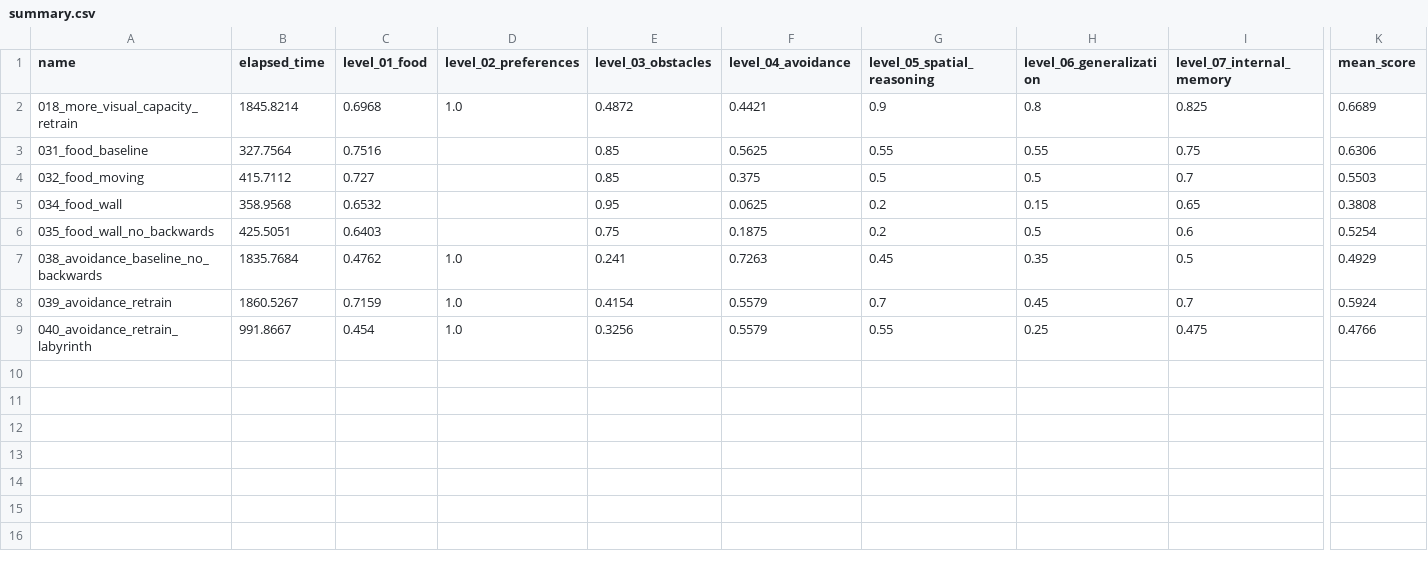
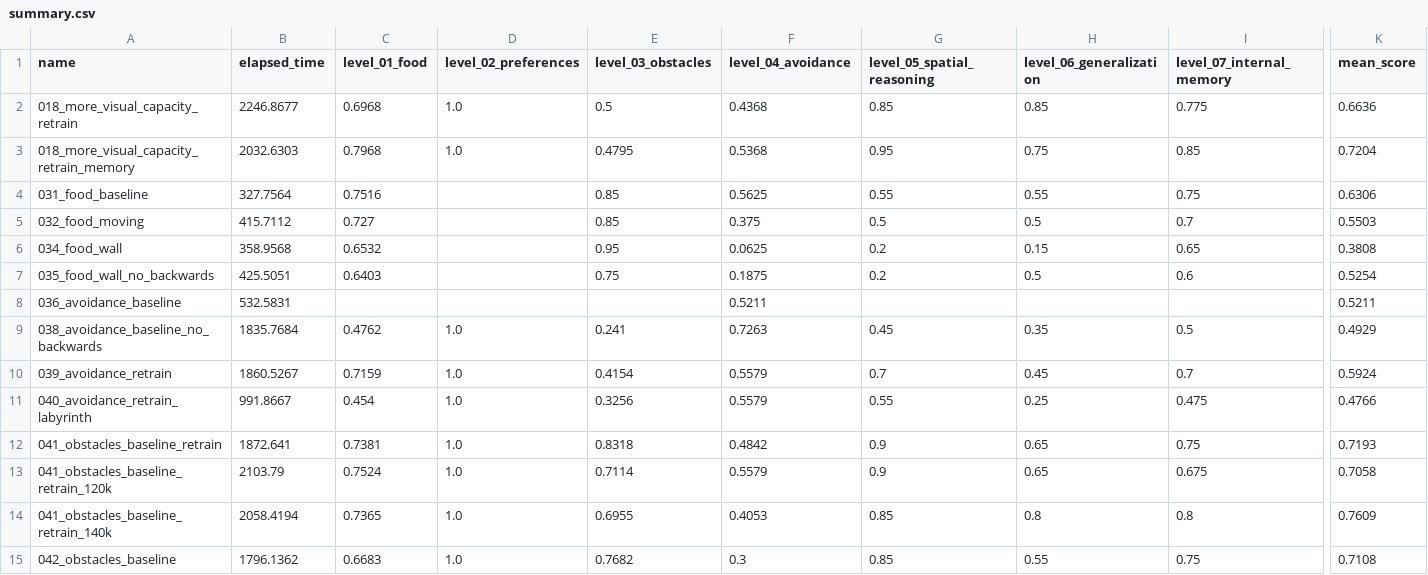
Before and after one commit to ironbar/orangutan, a CSV file: scripts/test_submission/summary.csv, drawn as a sheet; only a part is shown, gaps mark what is left out; rows hold the shown columns only; the diff names each change by its address in the sheet, - before the commit and + after, or states it on an @@ line.

Commit message:
Added many tests to category 10

```diff
--- a/scripts/test_submission/summary.csv
+++ b/scripts/test_submission/summary.csv
-B2 (elapsed_time): 1845.8214
+B2 (elapsed_time): 2246.8677
-E2 (level_03_obstacles): 0.4872
+E2 (level_03_obstacles): 0.5
-F2 (level_04_avoidance): 0.4421
+F2 (level_04_avoidance): 0.4368
-G2 (level_05_spatial_reasoning): 0.9
+G2 (level_05_spatial_reasoning): 0.85
-H2 (level_06_generalization): 0.8
+H2 (level_06_generalization): 0.85
-I2 (level_07_internal_memory): 0.825
+I2 (level_07_internal_memory): 0.775
-K2 (mean_score): 0.6689
+K2 (mean_score): 0.6636
+row 3: 018_more_visual_capacity_retrain_memory | 2032.6303 | 0.7968 | 1.0 | 0.4795 | 0.5368 | 0.95 | 0.75 | 0.85 | 0.7204
+row 8: 036_avoidance_baseline | 532.5831 |  |  |  | 0.5211 |  |  |  | 0.5211
+row 12: 041_obstacles_baseline_retrain | 1872.641 | 0.7381 | 1.0 | 0.8318 | 0.4842 | 0.9 | 0.65 | 0.75 | 0.7193
+row 13: 041_obstacles_baseline_retrain_120k | 2103.79 | 0.7524 | 1.0 | 0.7114 | 0.5579 | 0.9 | 0.65 | 0.675 | 0.7058
+row 14: 041_obstacles_baseline_retrain_140k | 2058.4194 | 0.7365 | 1.0 | 0.6955 | 0.4053 | 0.85 | 0.8 | 0.8 | 0.7609
+row 15: 042_obstacles_baseline | 1796.1362 | 0.6683 | 1.0 | 0.7682 | 0.3 | 0.85 | 0.55 | 0.75 | 0.7108
```
Also changed, not shown: 21 other files.
